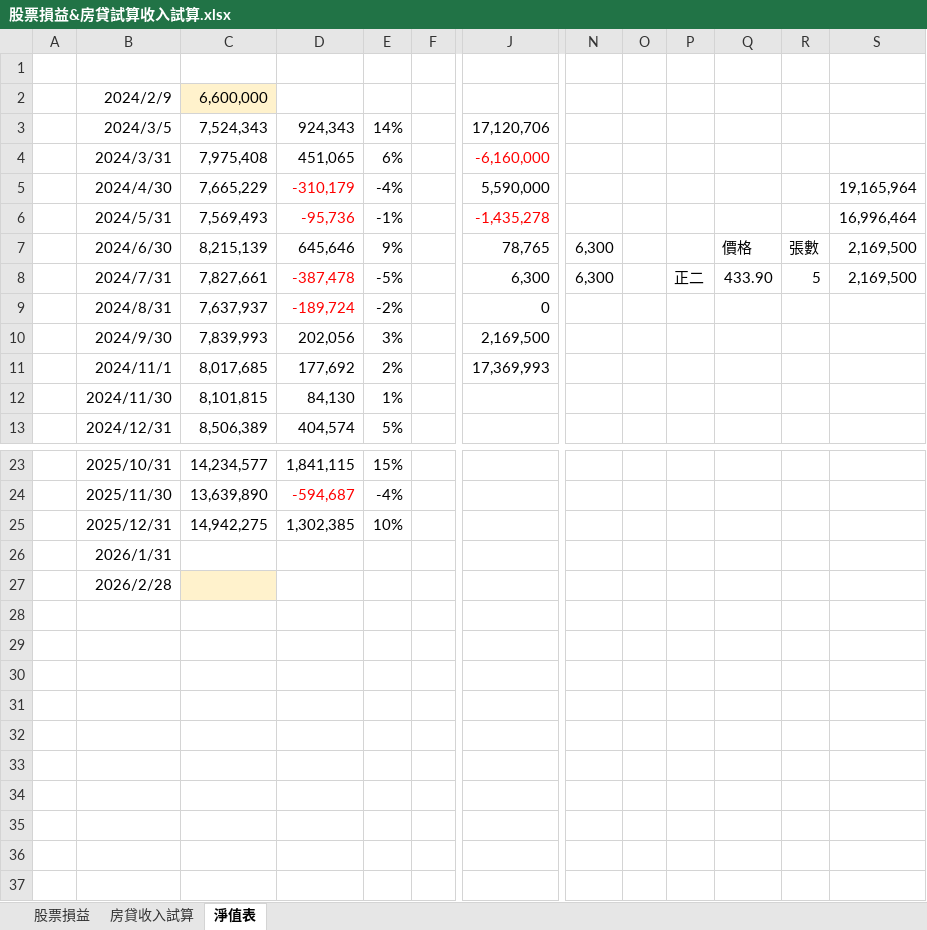
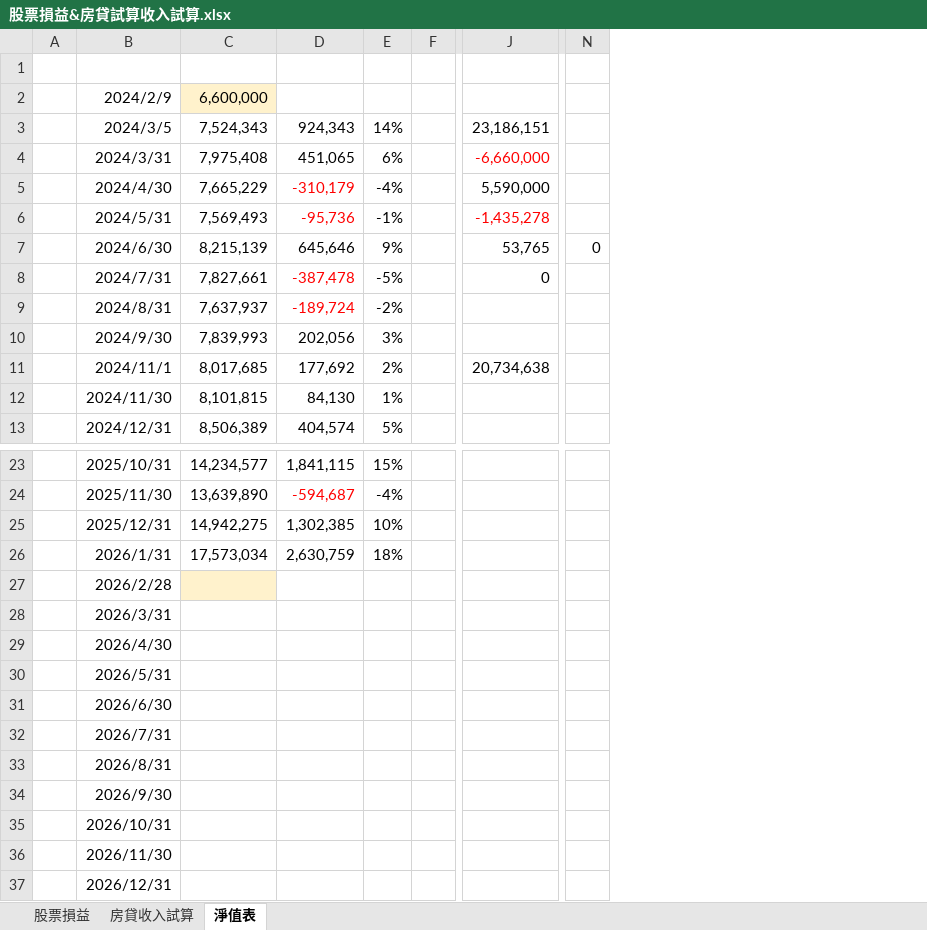
Before and after one commit to mark838308/Mark-Wang, an Excel workbook: 股票損益&房貸試算收入試算.xlsx, sheet 淨值表, drawn as a sheet; only a part is shown, gaps mark what is left out; values as stored, in another font and other column widths than the file's, no borders; removed rows and columns are numbered as before the commit, all else as after; rows hold the shown columns only; the diff names each change by its address in the sheet, - before the commit and + after, or states it on an @@ line.

Commit message:
Add files via upload

```diff
--- a/股票損益&房貸試算收入試算.xlsx (sheet 淨值表)
+++ b/股票損益&房貸試算收入試算.xlsx (sheet 淨值表)
-column N, rows 7-8: 6,300 | 6,300
-column O, empty
-column P, row 8: 正二
-column Q, rows 7-8: 價格 | 433.90
-column R, rows 7-8: 張數 | 5
-column S, rows 5-8: 19,165,964 | 16,996,464 | 2,169,500 | 2,169,500
+column N, row 7: 0
-J3: 17,120,706
+J3: 23,186,151
-J4: -6,160,000
+J4: -6,660,000
-J7: 78,765
+J7: 53,765
-J8: 6,300
+J8: 0
-J9: 0
+J9: (empty)
-J10: 2,169,500
+J10: (empty)
-J11: 17,369,993
+J11: 20,734,638
-C26: (empty)
+C26: 17,573,034
-D26: (empty)
+D26: 2,630,759
-E26: (empty)
+E26: 18%
+row 28:  | 2026/3/31
+row 29:  | 2026/4/30
+row 30:  | 2026/5/31
+row 31:  | 2026/6/30
+row 32:  | 2026/7/31
+row 33:  | 2026/8/31
+row 34:  | 2026/9/30
+row 35:  | 2026/10/31
+row 36:  | 2026/11/30
+row 37:  | 2026/12/31
```
Also changed, not shown: sheet 股票損益.
